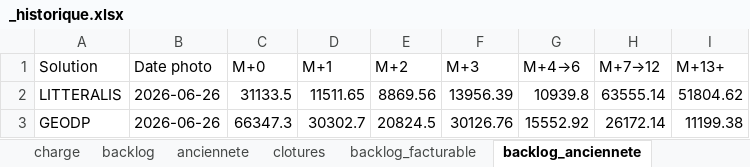
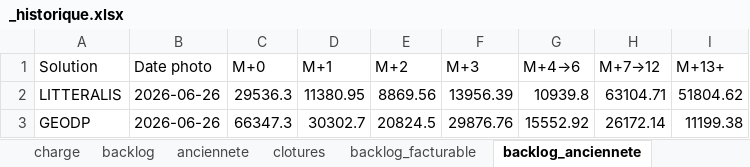
Before and after one commit to MathildePanierDelivery/jira-export, an Excel workbook: _historique.xlsx, sheet backlog_anciennete, drawn as a sheet; values as stored, in another font and other column widths than the file's, no borders; the diff names each change by its address in the sheet, - before the commit and + after, or states it on an @@ line.

```diff
--- a/_historique.xlsx (sheet backlog_anciennete)
+++ b/_historique.xlsx (sheet backlog_anciennete)
-C2 (M+0): 31133.5
+C2 (M+0): 29536.3
-D2 (M+1): 11511.65
+D2 (M+1): 11380.95
-H2 (M+7→12): 63555.14
+H2 (M+7→12): 63104.71
-F3 (M+3): 30126.76
+F3 (M+3): 29876.76
```
Also changed, not shown: sheet backlog_facturable, sheet backlog, sheet charge, sheet anciennete, sheet ca, sheet ca_deal, jira_export_2026-06-26.xlsx, 5 other files.
